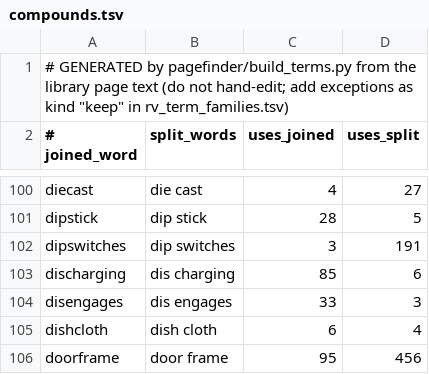
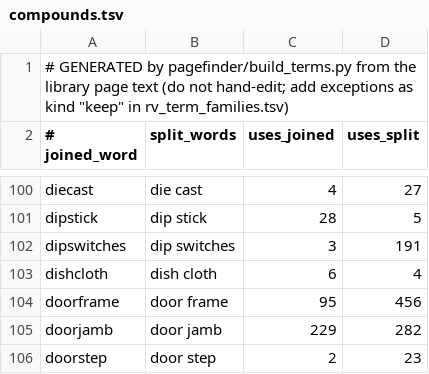
Before and after one commit to nwmschase/TECHTRACK, a TSV file: pagefinder/terms/compounds.tsv, drawn as a sheet; only a part is shown, gaps mark what is left out; the shorter side is filled out with more unchanged rows; the diff names each change by its address in the sheet, - before the commit and + after, or states it on an @@ line.

```diff
--- a/pagefinder/terms/compounds.tsv
+++ b/pagefinder/terms/compounds.tsv
-row 103: discharging | dis charging | 85 | 6
-row 104: disengages | dis engages | 33 | 3
```
Also changed, not shown: pagefinder/terms/word_forms.tsv, 3 other files.
